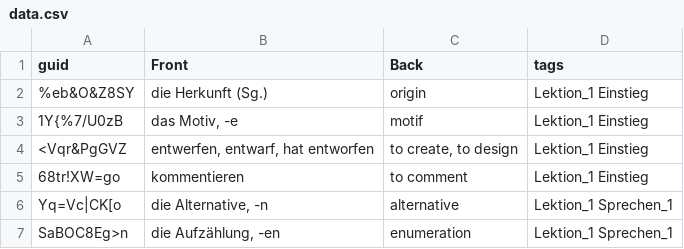
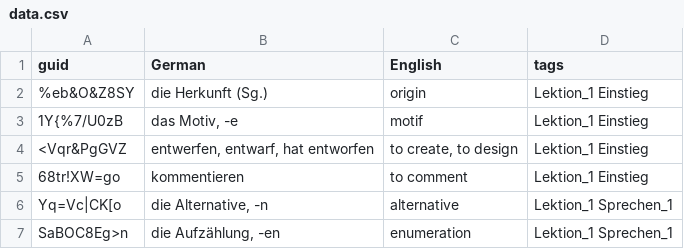
Before and after one commit to SebastianGoeb/sicher-b2, a CSV file: src/data.csv, drawn as a sheet; only a part is shown.

```diff
--- a/src/data.csv
+++ b/src/data.csv
@@ -1,2 +1,2 @@
-guid,Front,Back,tags
+guid,German,English,tags
 %eb&O&Z8SY,"die Herkunft (Sg.)",origin,"Lektion_1 Einstieg"
```
Also changed, not shown: 3 other files.
